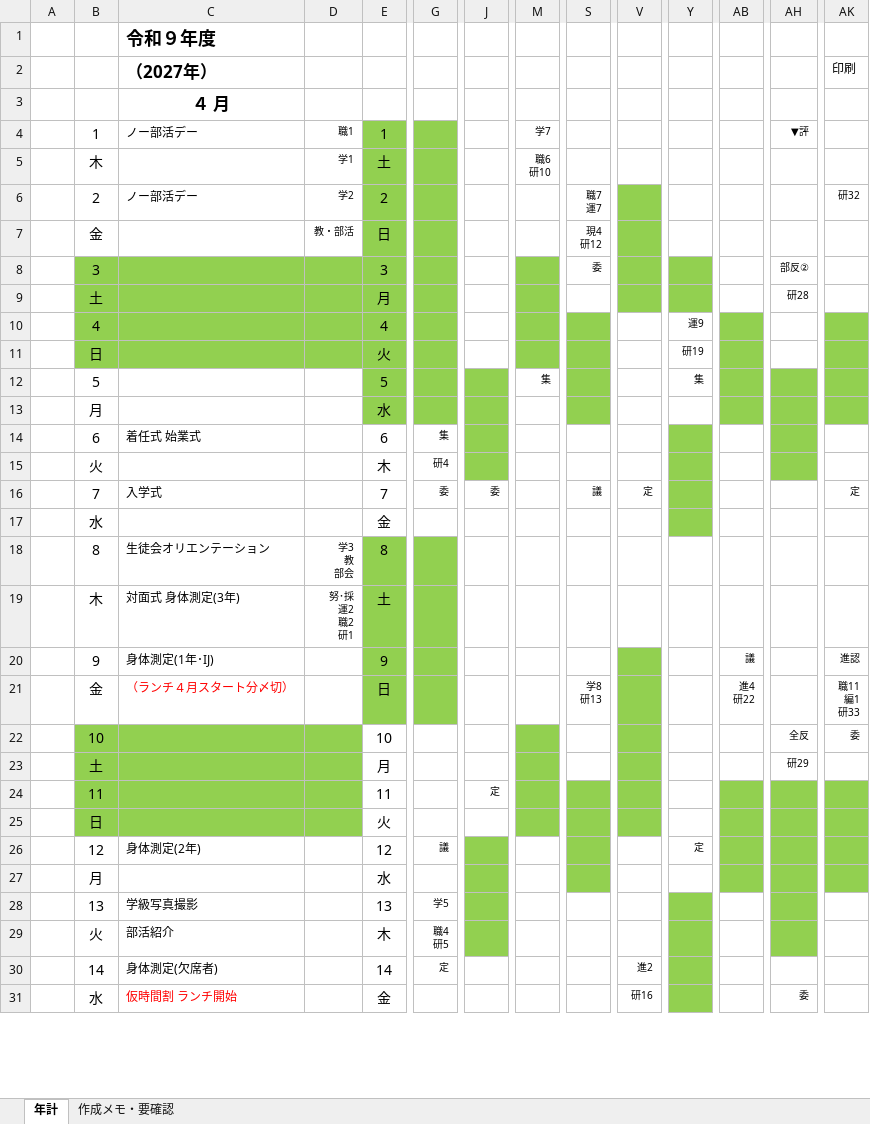
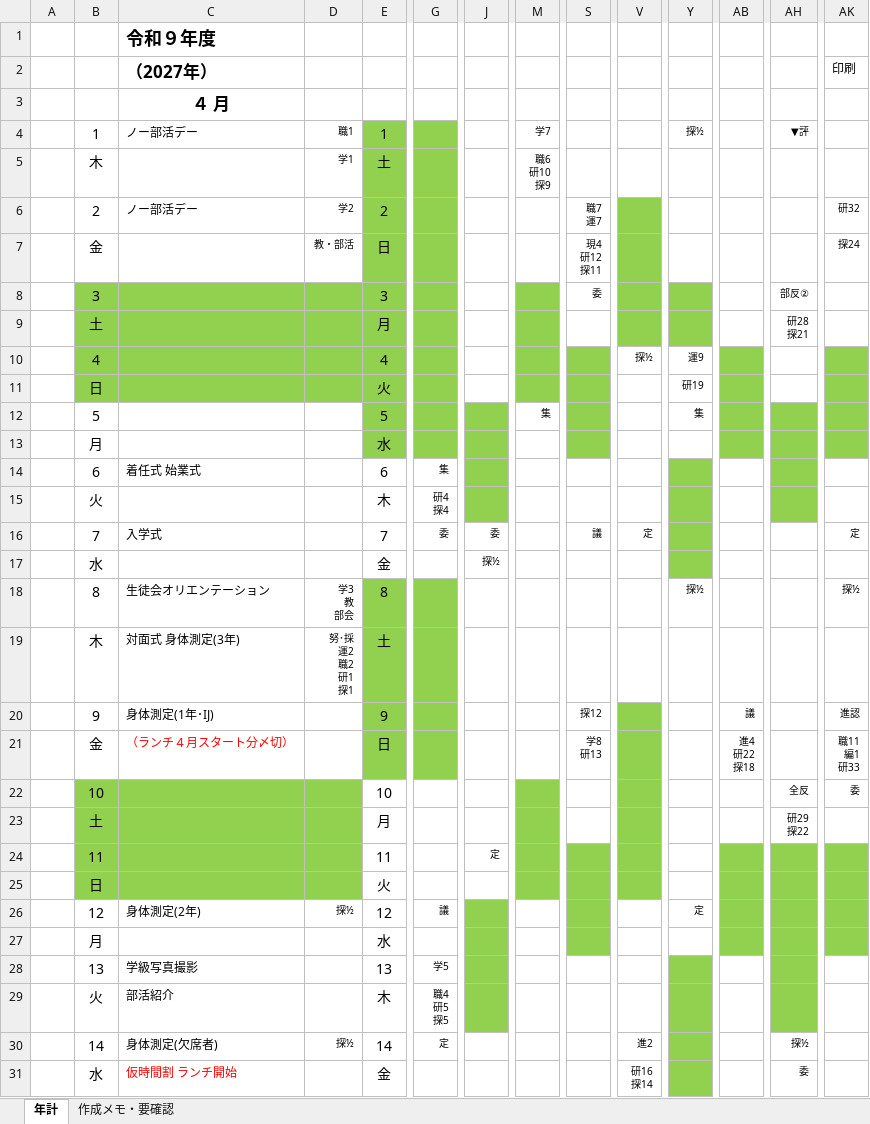
Before and after one commit to nanosa730/update, an Excel workbook: 令和9年度_年間計画（案）.xlsx, sheet 年計, drawn as a sheet; only a part is shown, gaps mark what is left out; values as stored, in another font and other column widths than the file's, no borders; ↵ is a line break in a cell; the diff covers the shown part only; the diff names each change by its address in the sheet, - before the commit and + after, or states it on an @@ line.

```diff
--- a/令和9年度_年間計画（案）.xlsx (sheet 年計)
+++ b/令和9年度_年間計画（案）.xlsx (sheet 年計)
-Y4: (empty)
+Y4: 探½
-M5: 職6 ↵ 研10
+M5: 職6 ↵ 研10 ↵ 探9
-S7: 現4 ↵ 研12
+S7: 現4 ↵ 研12 ↵ 探11
-AK7: (empty)
+AK7: 探24
-AH9: 研28
+AH9: 研28 ↵ 探21
-V10: (empty)
+V10: 探½
-G15: 研4
+G15: 研4 ↵ 探4
-J17: (empty)
+J17: 探½
-Y18: (empty)
+Y18: 探½
-AK18: (empty)
+AK18: 探½
-D19: 努･採 ↵ 運2 ↵ 職2 ↵ 研1
+D19: 努･採 ↵ 運2 ↵ 職2 ↵ 研1 ↵ 探1
-S20: (empty)
+S20: 探12
-AB21: 進4 ↵ 研22
+AB21: 進4 ↵ 研22 ↵ 探18
-AH23: 研29
+AH23: 研29 ↵ 探22
-D26: (empty)
+D26: 探½
-G29: 職4 ↵ 研5
+G29: 職4 ↵ 研5 ↵ 探5
-D30: (empty)
+D30: 探½
-AH30: (empty)
+AH30: 探½
-V31: 研16
+V31: 研16 ↵ 探14
```
Also changed, not shown: 26 edited cells elsewhere in this sheet, sheet 作成メモ・要確認, 2 other files.
